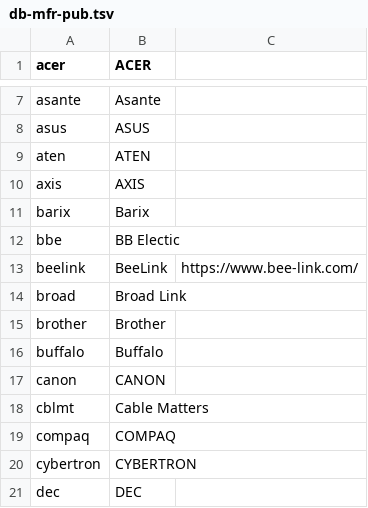
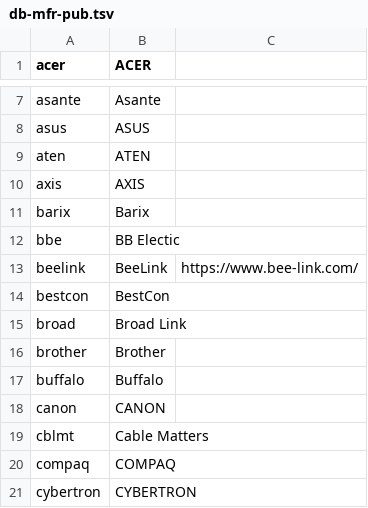
Before and after one commit to ciax/cfg.pub, a TSV file: db/db-mfr-pub.tsv, drawn as a sheet; only a part is shown, gaps mark what is left out; the shorter side is filled out with more unchanged rows; the diff names each change by its address in the sheet, - before the commit and + after, or states it on an @@ line.

```diff
--- a/db/db-mfr-pub.tsv
+++ b/db/db-mfr-pub.tsv
+row 14: bestcon | BestCon
```
Also changed, not shown: db/db-model-pub.tsv.
